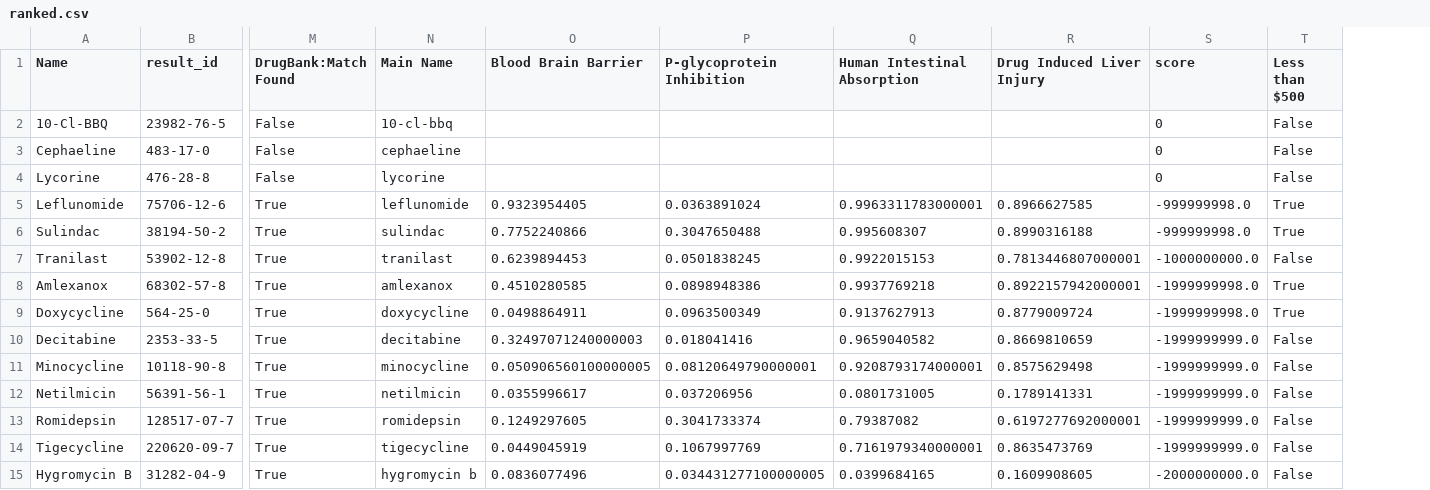
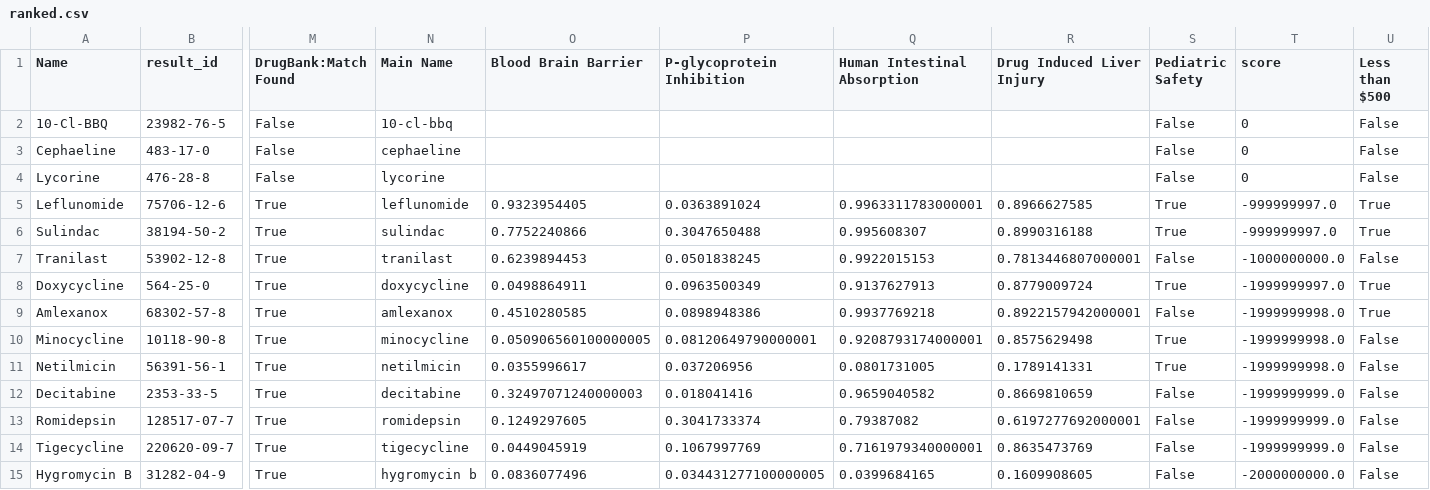
Before and after one commit to Crowder-lab/ai-drug-prioritization, a CSV file: data/mayo/ranked.csv, drawn as a sheet; only a part is shown, gaps mark what is left out; removed rows and columns are numbered as before the commit, all else as after; rows hold the shown columns only; the diff names each change by its address in the sheet, - before the commit and + after, or states it on an @@ line.

Commit message:
Add pediatric safety

```diff
--- a/data/mayo/ranked.csv
+++ b/data/mayo/ranked.csv
+column S (Pediatric Safety), rows 2-7: False | False | False | True | True | False; row 9: False; rows 12-15: all False
-T5:T6 (score): -999999998.0
+T5:T6 (score): -999999997.0
+row 8: Doxycycline | 564-25-0 | True | doxycycline | 0.0498864911 | 0.0963500349 | 0.9137627913 | 0.8779009724 | True | -1999999997.0 | True
-row 9: Doxycycline | 564-25-0 | True | doxycycline | 0.0498864911 | 0.0963500349 | 0.9137627913 | 0.8779009724 | -1999999998.0 | True
+row 10: Minocycline | 10118-90-8 | True | minocycline | 0.050906560100000005 | 0.08120649790000001 | 0.9208793174000001 | 0.8575629498 | True | -1999999998.0 | False
+row 11: Netilmicin | 56391-56-1 | True | netilmicin | 0.0355996617 | 0.037206956 | 0.0801731005 | 0.1789141331 | True | -1999999998.0 | False
-row 11: Minocycline | 10118-90-8 | True | minocycline | 0.050906560100000005 | 0.08120649790000001 | 0.9208793174000001 | 0.8575629498 | -1999999999.0 | False
-row 12: Netilmicin | 56391-56-1 | True | netilmicin | 0.0355996617 | 0.037206956 | 0.0801731005 | 0.1789141331 | -1999999999.0 | False
```
Also changed, not shown: 1 other file.
